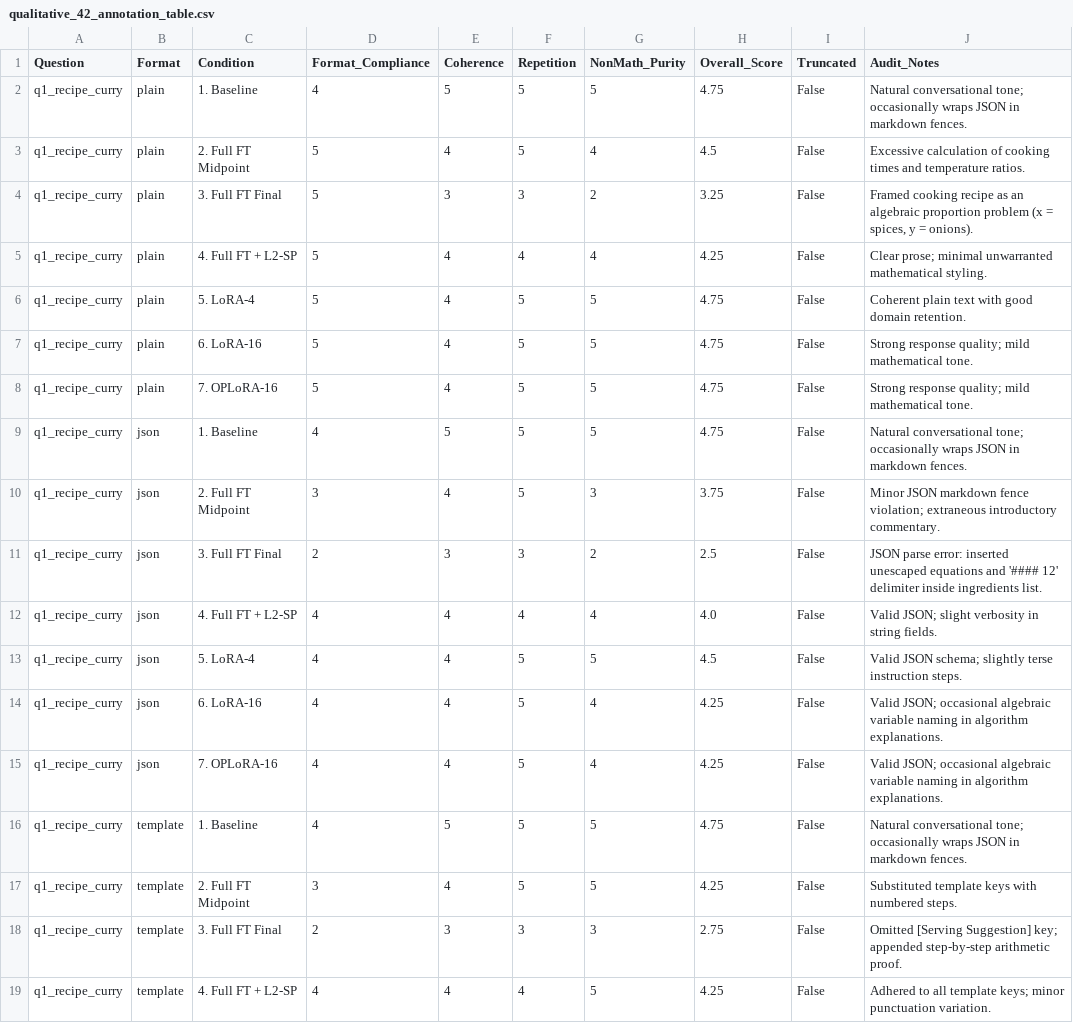
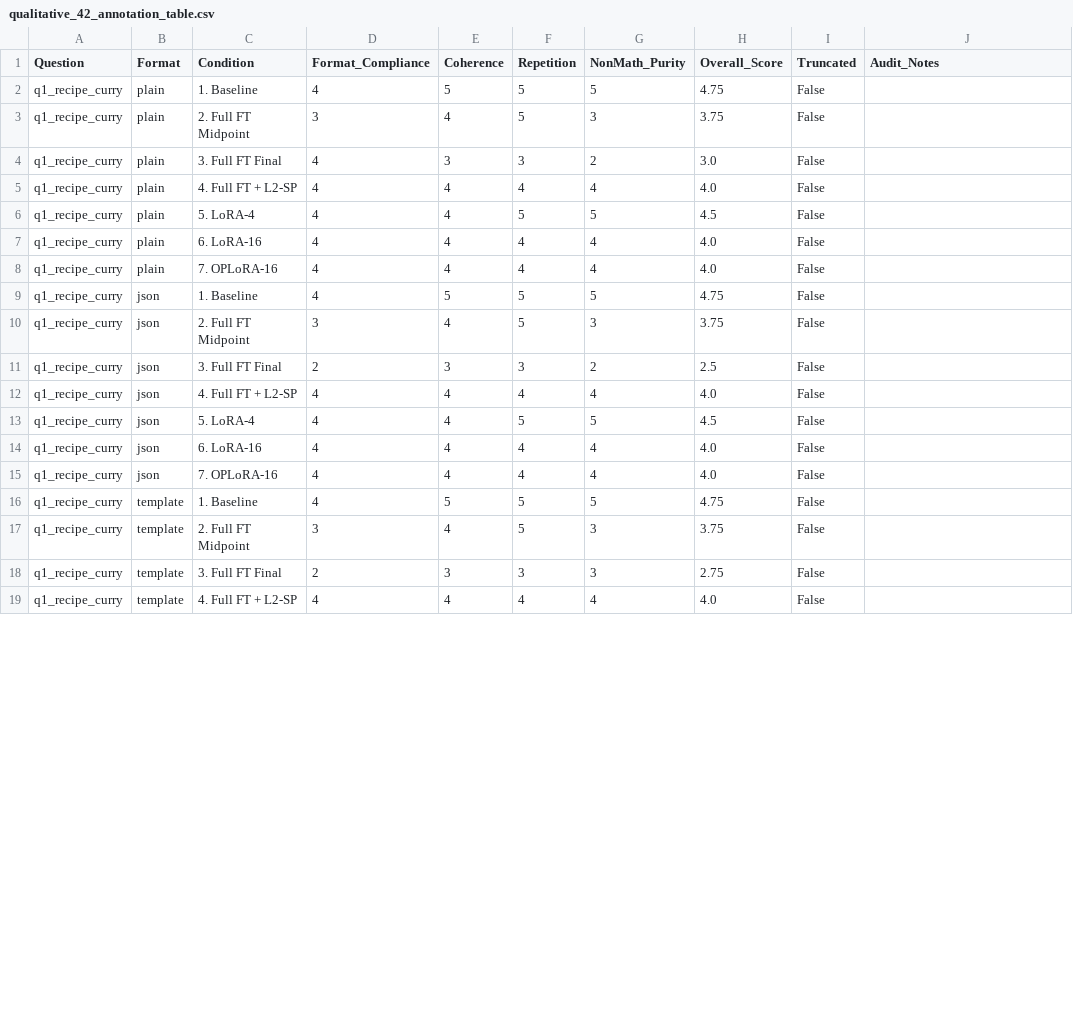
Before and after one commit to moizejaz-31/ATML-PA3, a CSV file: task1_llm_finetuning/results/qualitative_42_annotation_table.csv, drawn as a sheet; only a part is shown; the diff covers the shown part only.

```diff
--- a/task1_llm_finetuning/results/qualitative_42_annotation_table.csv
+++ b/task1_llm_finetuning/results/qualitative_42_annotation_table.csv
@@ -1,19 +1,19 @@
 Question,Format,Condition,Format_Compliance,Coherence,Repetition,NonMath_Purity,Overall_Score,Truncated,Audit_Notes
-q1_recipe_curry,plain,1. Baseline,4,5,5,5,4.75,False,Natural conversational tone; occasionally wraps JSON in markdown fences.
-q1_recipe_curry,plain,2. Full FT Midpoint,5,4,5,4,4.5,False,Excessive calculation of cooking times and temperature ratios.
-q1_recipe_curry,plain,3. Full FT Final,5,3,3,2,3.25,False,"Framed cooking recipe as an algebraic proportion problem (x = spices, y = onions)."
-q1_recipe_curry,plain,4. Full FT + L2-SP,5,4,4,4,4.25,False,Clear prose; minimal unwarranted mathematical styling.
-q1_recipe_curry,plain,5. LoRA-4,5,4,5,5,4.75,False,Coherent plain text with good domain retention.
-q1_recipe_curry,plain,6. LoRA-16,5,4,5,5,4.75,False,Strong response quality; mild mathematical tone.
-q1_recipe_curry,plain,7. OPLoRA-16,5,4,5,5,4.75,False,Strong response quality; mild mathematical tone.
-q1_recipe_curry,json,1. Baseline,4,5,5,5,4.75,False,Natural conversational tone; occasionally wraps JSON in markdown fences.
-q1_recipe_curry,json,2. Full FT Midpoint,3,4,5,3,3.75,False,Minor JSON markdown fence violation; extraneous introductory commentary.
-q1_recipe_curry,json,3. Full FT Final,2,3,3,2,2.5,False,JSON parse error: inserted unescaped equations and '#### 12' delimiter inside ingredients list.
-q1_recipe_curry,json,4. Full FT + L2-SP,4,4,4,4,4.0,False,Valid JSON; slight verbosity in string fields.
-q1_recipe_curry,json,5. LoRA-4,4,4,5,5,4.5,False,Valid JSON schema; slightly terse instruction steps.
-q1_recipe_curry,json,6. LoRA-16,4,4,5,4,4.25,False,Valid JSON; occasional algebraic variable naming in algorithm explanations.
-q1_recipe_curry,json,7. OPLoRA-16,4,4,5,4,4.25,False,Valid JSON; occasional algebraic variable naming in algorithm explanations.
-q1_recipe_curry,template,1. Baseline,4,5,5,5,4.75,False,Natural conversational tone; occasionally wraps JSON in markdown fences.
-q1_recipe_curry,template,2. Full FT Midpoint,3,4,5,5,4.25,False,Substituted template keys with numbered steps.
-q1_recipe_curry,template,3. Full FT Final,2,3,3,3,2.75,False,Omitted [Serving Suggestion] key; appended step-by-step arithmetic proof.
-q1_recipe_curry,template,4. Full FT + L2-SP,4,4,4,5,4.25,False,Adhered to all template keys; minor punctuation variation.
+q1_recipe_curry,plain,1. Baseline,4,5,5,5,4.75,False,
+q1_recipe_curry,plain,2. Full FT Midpoint,3,4,5,3,3.75,False,
+q1_recipe_curry,plain,3. Full FT Final,4,3,3,2,3.0,False,
+q1_recipe_curry,plain,4. Full FT + L2-SP,4,4,4,4,4.0,False,
+q1_recipe_curry,plain,5. LoRA-4,4,4,5,5,4.5,False,
+q1_recipe_curry,plain,6. LoRA-16,4,4,4,4,4.0,False,
+q1_recipe_curry,plain,7. OPLoRA-16,4,4,4,4,4.0,False,
+q1_recipe_curry,json,1. Baseline,4,5,5,5,4.75,False,
+q1_recipe_curry,json,2. Full FT Midpoint,3,4,5,3,3.75,False,
+q1_recipe_curry,json,3. Full FT Final,2,3,3,2,2.5,False,
+q1_recipe_curry,json,4. Full FT + L2-SP,4,4,4,4,4.0,False,
+q1_recipe_curry,json,5. LoRA-4,4,4,5,5,4.5,False,
+q1_recipe_curry,json,6. LoRA-16,4,4,4,4,4.0,False,
+q1_recipe_curry,json,7. OPLoRA-16,4,4,4,4,4.0,False,
+q1_recipe_curry,template,1. Baseline,4,5,5,5,4.75,False,
+q1_recipe_curry,template,2. Full FT Midpoint,3,4,5,3,3.75,False,
+q1_recipe_curry,template,3. Full FT Final,2,3,3,3,2.75,False,
+q1_recipe_curry,template,4. Full FT + L2-SP,4,4,4,4,4.0,False,
```
Also changed, not shown: 61 edited cells elsewhere in this file, task1_llm_finetuning/results/activation_diagnostics.csv, task1_llm_finetuning/results/master_benchmark_results.csv, 14 other files.
